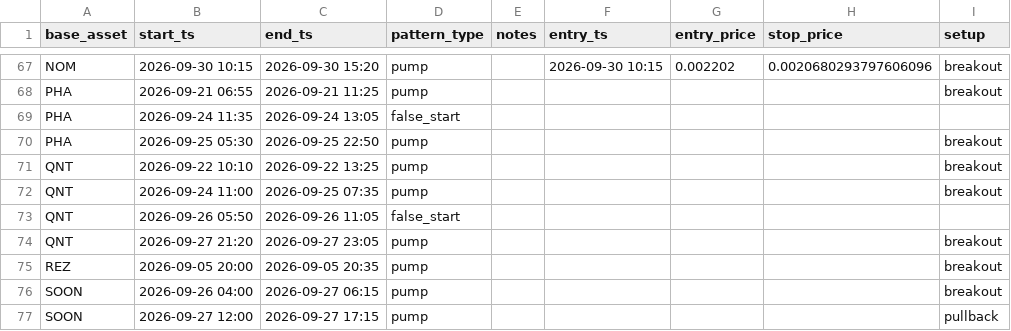
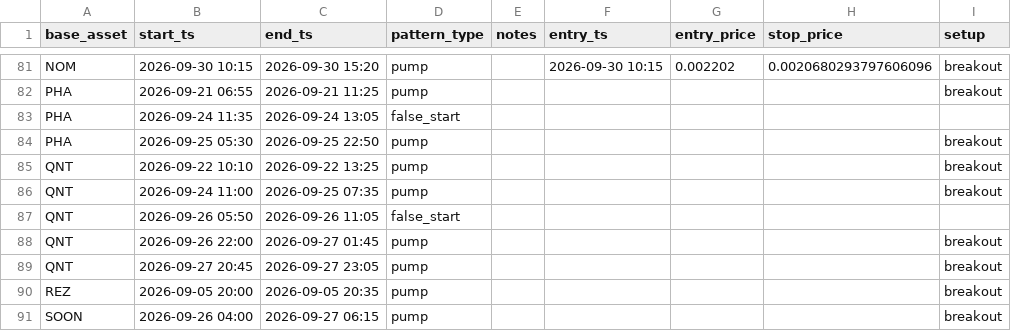
Before and after one commit to rimsky3/PumpDetector, a CSV file: pumps.csv, drawn as a sheet; only a part is shown, gaps mark what is left out; the shorter side is filled out with more unchanged rows; the diff covers the shown part only.

```diff
--- a/pumps.csv
+++ b/pumps.csv
@@ -73,3 +87,4 @@ QNT,2026-09-24 11:00,2026-09-25 07:35,pump,,,,,breakout
 QNT,2026-09-26 05:50,2026-09-26 11:05,false_start,,,,,
-QNT,2026-09-27 21:20,2026-09-27 23:05,pump,,,,,breakout
+QNT,2026-09-26 22:00,2026-09-27 01:45,pump,,,,,breakout
+QNT,2026-09-27 20:45,2026-09-27 23:05,pump,,,,,breakout
 REZ,2026-09-05 20:00,2026-09-05 20:35,pump,,,,,breakout
```
Also changed, not shown: 19 added rows elsewhere in this file, reviews.csv, 18 other files.
